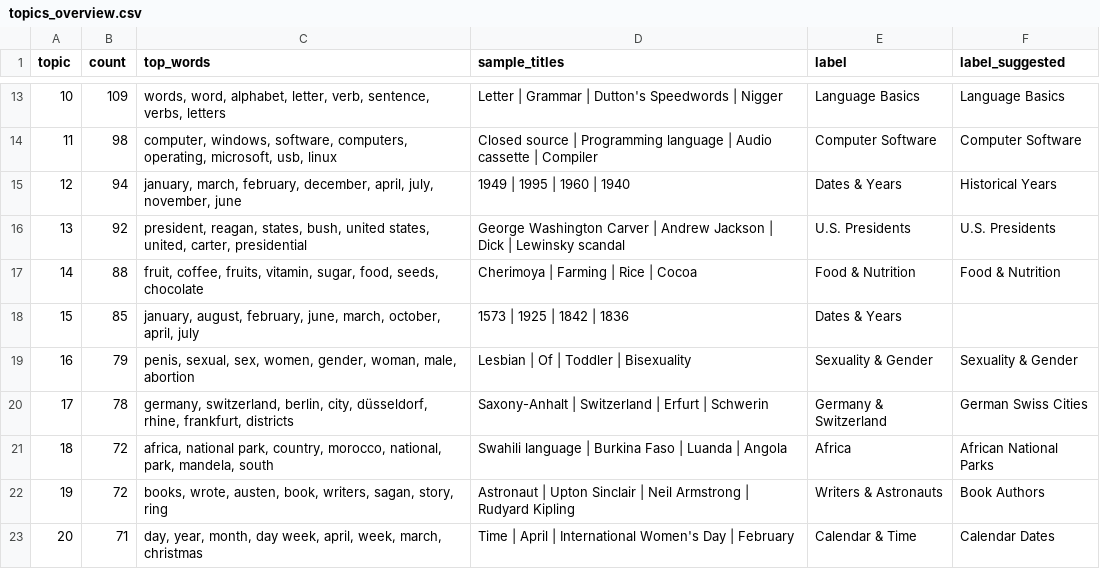
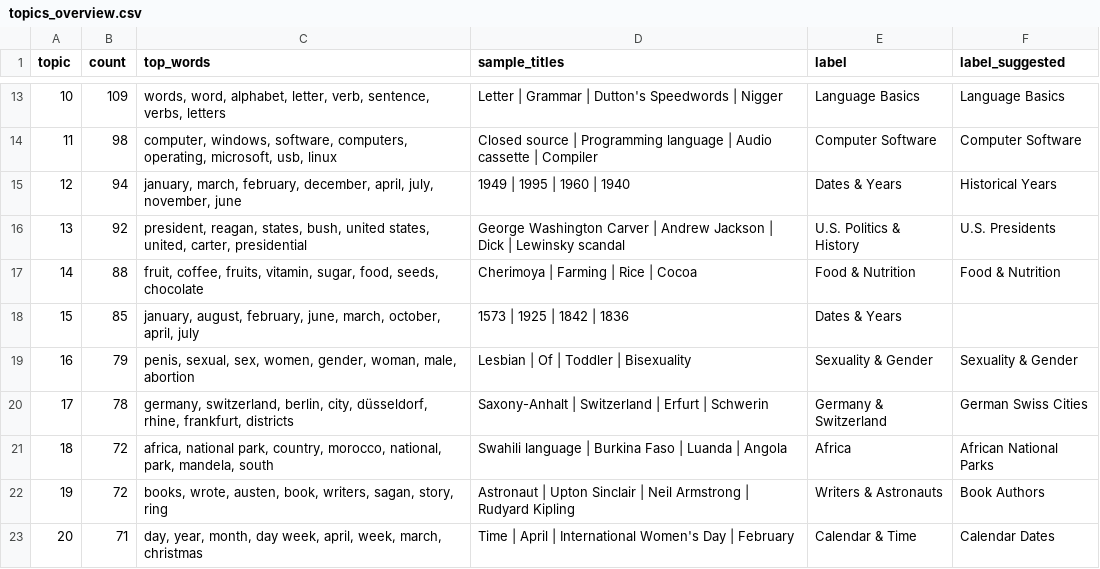
Before and after one commit to dareen-abualhaj/rag-assistant, a CSV file: docs/topics_overview.csv, drawn as a sheet; only a part is shown, gaps mark what is left out.

Commit message:
Validate topics on 60 manually judged articles (85% accuracy) and fix topic 13 label

```diff
--- a/docs/topics_overview.csv
+++ b/docs/topics_overview.csv
@@ -15,3 +15,3 @@ topic,count,top_words,sample_titles,label,label_suggested
 12,94,"january, march, february, december, april, july, november, june",1949 | 1995 | 1960 | 1940,Dates & Years,Historical Years
-13,92,"president, reagan, states, bush, united states, united, carter, presidential",George Washington Carver | Andrew Jackson | Dick | Lewinsky scandal,U.S. Presidents,U.S. Presidents
+13,92,"president, reagan, states, bush, united states, united, carter, presidential",George Washington Carver | Andrew Jackson | Dick | Lewinsky scandal,U.S. Politics & History,U.S. Presidents
 14,88,"fruit, coffee, fruits, vitamin, sugar, food, seeds, chocolate",Cherimoya | Farming | Rice | Cocoa,Food & Nutrition,Food & Nutrition
```
Also changed, not shown: 6 other files.
